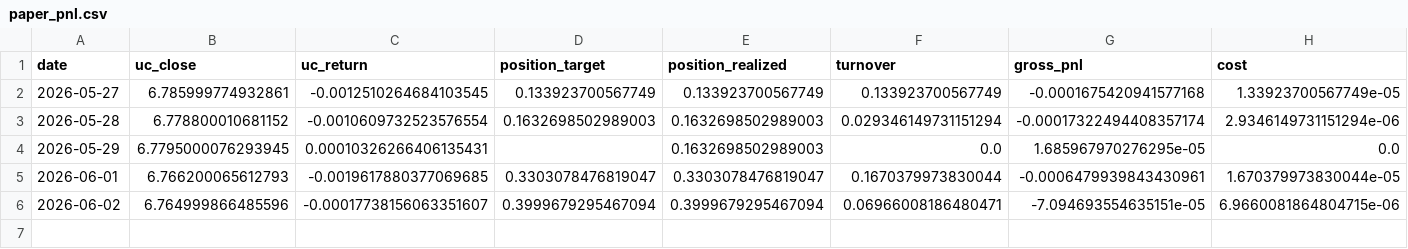
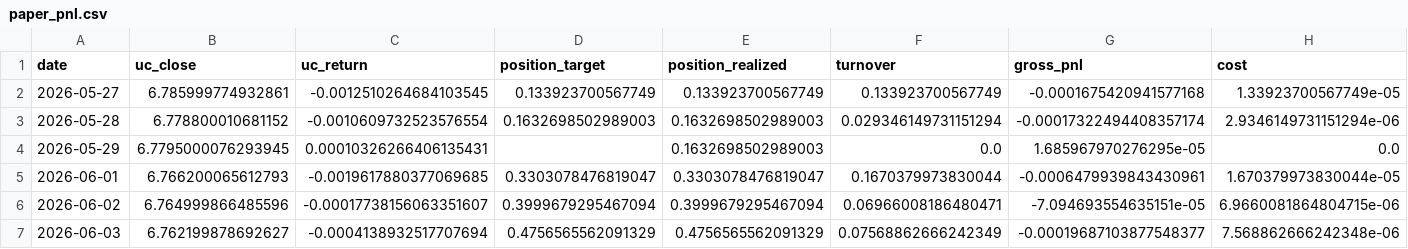
Before and after one commit to Allanli1011/uc-trading, a CSV file: signals/paper_pnl.csv, drawn as a sheet; only a part is shown; rows hold the shown columns only; the diff names each change by its address in the sheet, - before the commit and + after, or states it on an @@ line.

```diff
--- a/signals/paper_pnl.csv
+++ b/signals/paper_pnl.csv
+row 7: 2026-06-03 | 6.762199878692627 | -0.0004138932517707694 | 0.4756565562091329 | 0.4756565562091329 | 0.07568862666242349 | -0.00019687103877548377 | 7.568862666242348e-06
```
Also changed, not shown: signals/history.csv, 4 other files.
